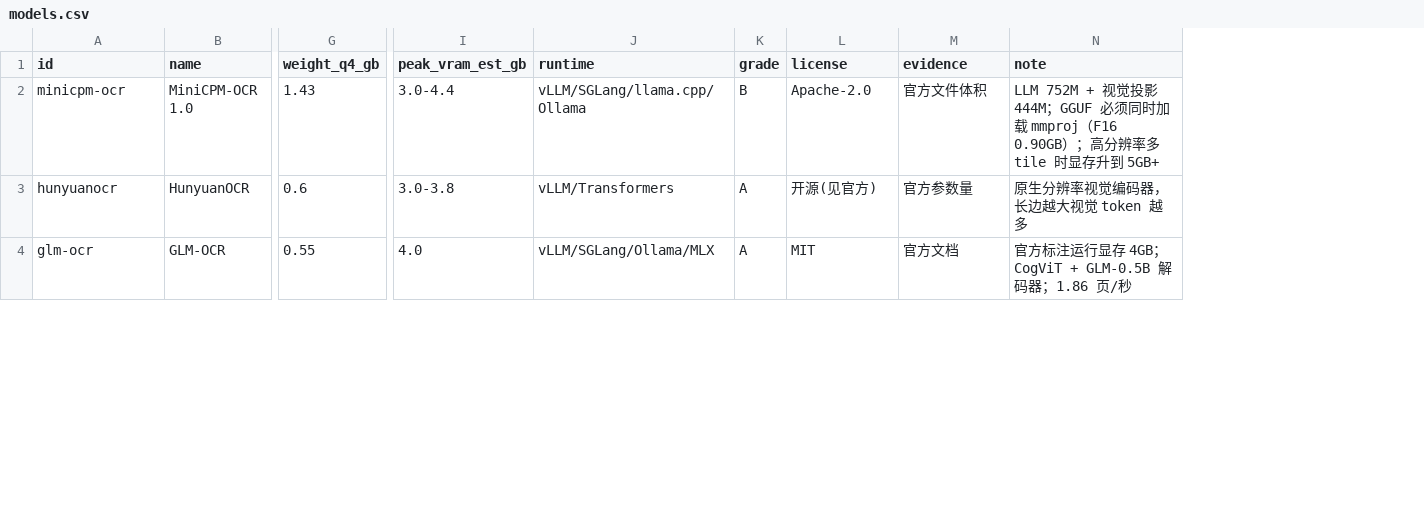
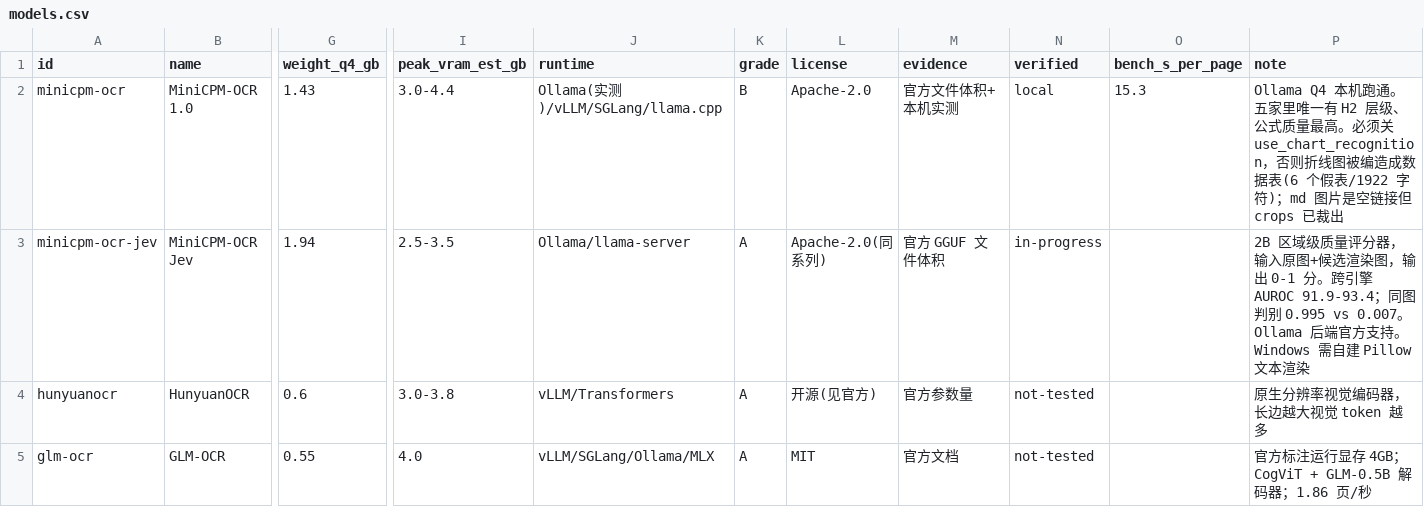
Before and after one commit to 943fansi/2B, a CSV file: data/models.csv, drawn as a sheet; only a part is shown, gaps mark what is left out; addresses are those after the commit; rows hold the shown columns only; the diff covers the shown part only; the diff names each change by its address in the sheet, - before the commit and + after, or states it on an @@ line.

Commit message:
feat: 补入 RTX 3070 五引擎实测（OXR/MinerU/UOCR/TeleOCR/MiniCPM）
实测推翻与新增：
- TeleOCR 推翻「必须 vLLM + Linux」：代码内有 transformers 分支，
  Qwen2.5-VL 视觉 + Qwen3 文本解码器，2.83GB 权重在 3070 上 <8GB 跑通，65 s/页
- 新增 MiniCPM-OCR Jev（2B 质检器，Q4 1.94GB），跨引擎 AUROC 91.9-93.4
- OXR 修正为「本地不可行但云端 API 可用」，实测 10.3 s/页、还原率 98.3%
- 三个必踩的坑：MiniCPM 图表识别编造数据表（6 个假表/1922 字符）、
  TeleOCR right-padding 批量污染、OXR 图链仅 16 分钟寿命
- 新增 docs/03-五引擎实测.md，CSV 增加 verified / bench_s_per_page 列
- 表格维度仍是最大空白：5 个引擎一个都没测到

```diff
--- a/data/models.csv
+++ b/data/models.csv
+column N (verified), row 2: local; rows 4-5: not-tested | not-tested
+column O (bench_s_per_page), row 2: 15.3
-J2 (runtime): vLLM/SGLang/llama.cpp/Ollama
+J2 (runtime): Ollama(实测)/vLLM/SGLang/llama.cpp
-M2 (evidence): 官方文件体积
+M2 (evidence): 官方文件体积+本机实测
-P2 (note): LLM 752M + 视觉投影 444M；GGUF 必须同时加载 mmproj（F16 0.90GB）；高分辨率多 tile 时显存升到 5GB+
+P2 (note): Ollama Q4 本机跑通。五家里唯一有 H2 层级、公式质量最高。必须关 use_chart_recognition，否则折线图被编造成数据表(6 个假表/1922 字符)；md 图片是空链接但 crops 已裁出
+row 3: minicpm-ocr-jev | MiniCPM-OCR Jev | 1.94 | 2.5-3.5 | Ollama/llama-server | A | Apache-2.0(同系列) | 官方 GGUF 文件体积 | in-progress |  | 2B 区域级质量评分器，输入原图+候选渲染图，输出 0-1 分。跨引擎 AUROC 91.9-93.4；同图判别 0.995 vs 0.007。Ollama 后端官方支持。Windows 需自建 Pillow 文本渲染
```
Also changed, not shown: 10 edited cells elsewhere in this file, 3 other files.
